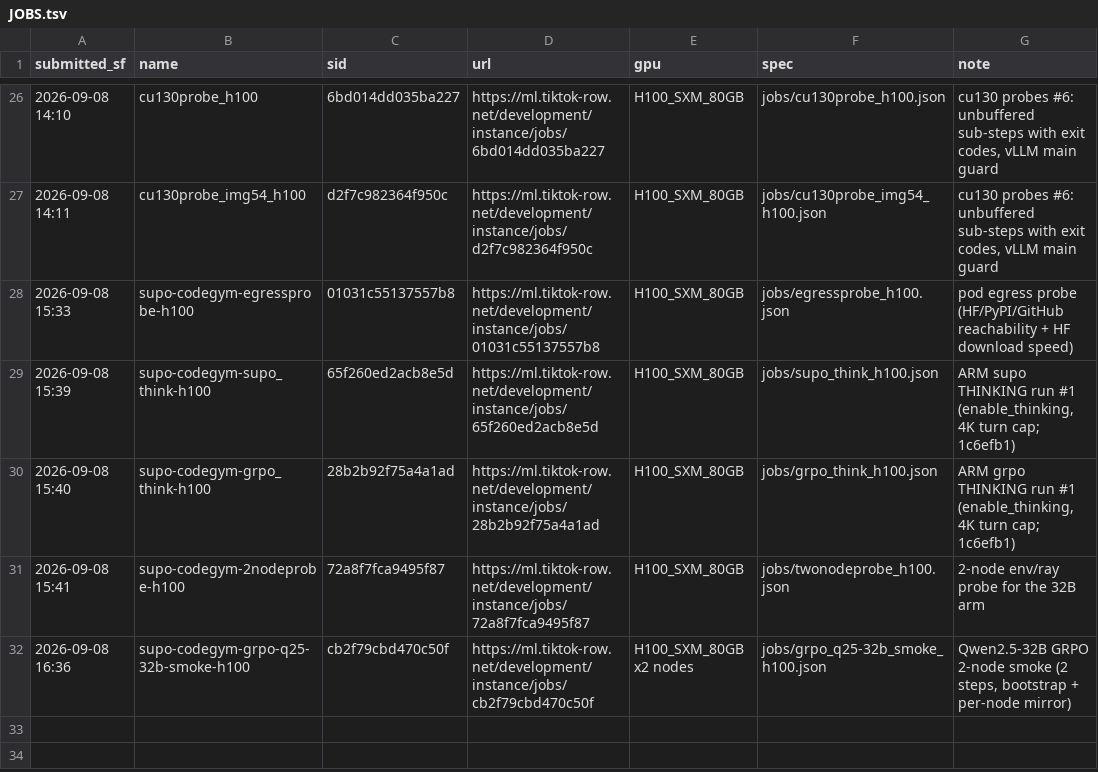
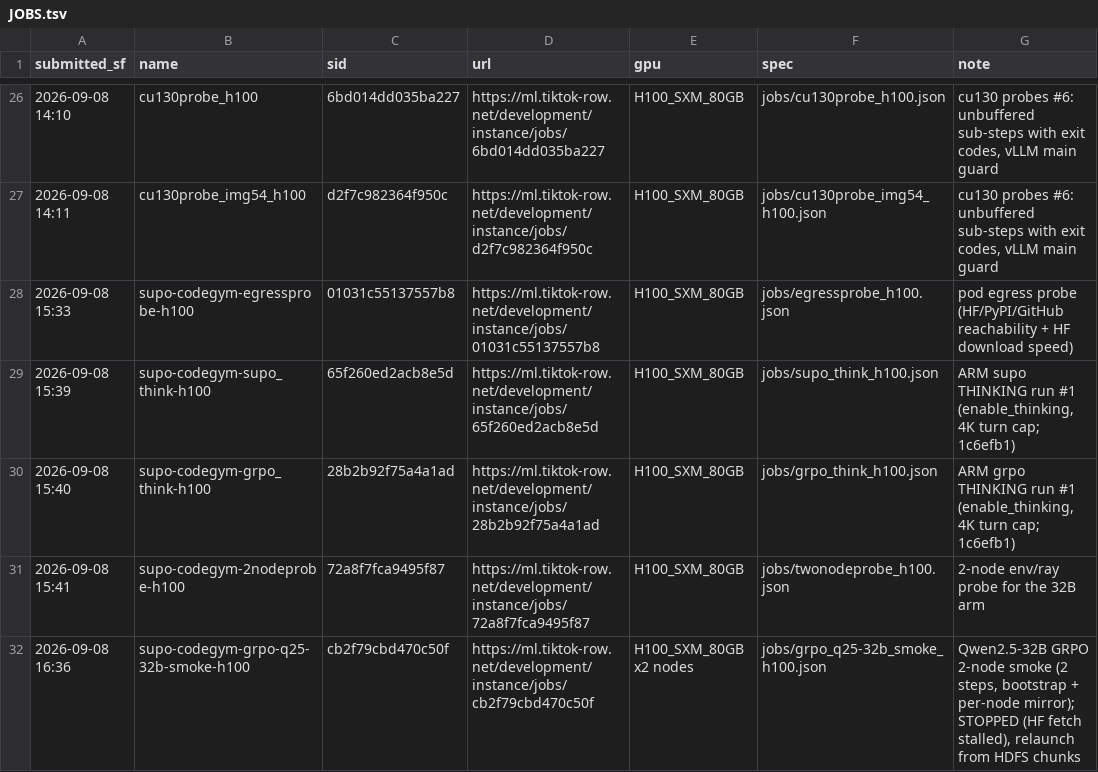
Before and after one commit to RainyFields/supo_codegym, a TSV file: jobs/JOBS.tsv, drawn as a sheet; only a part is shown, gaps mark what is left out.

```diff
--- a/jobs/JOBS.tsv
+++ b/jobs/JOBS.tsv
@@ -31,2 +31,2 @@ submitted_sf	name	sid	url	gpu	spec	note
 2026-09-08 15:41	supo-codegym-2nodeprobe-h100	72a8f7fca9495f87	https://ml.tiktok-row.net/development/instance/jobs/72a8f7fca9495f87	H100_SXM_80GB	jobs/twonodeprobe_h100.json	2-node env/ray probe for the 32B arm
-2026-09-08 16:36	supo-codegym-grpo-q25-32b-smoke-h100	cb2f79cbd470c50f	https://ml.tiktok-row.net/development/instance/jobs/cb2f79cbd470c50f	H100_SXM_80GB x2 nodes	jobs/grpo_q25-32b_smoke_h100.json	Qwen2.5-32B GRPO 2-node smoke (2 steps, bootstrap + per-node mirror)
+2026-09-08 16:36	supo-codegym-grpo-q25-32b-smoke-h100	cb2f79cbd470c50f	https://ml.tiktok-row.net/development/instance/jobs/cb2f79cbd470c50f	H100_SXM_80GB x2 nodes	jobs/grpo_q25-32b_smoke_h100.json	Qwen2.5-32B GRPO 2-node smoke (2 steps, bootstrap + per-node mirror); STOPPED (HF fetch stalled), relaunch from HDFS chunks
```
Also changed, not shown: 2 other files.
